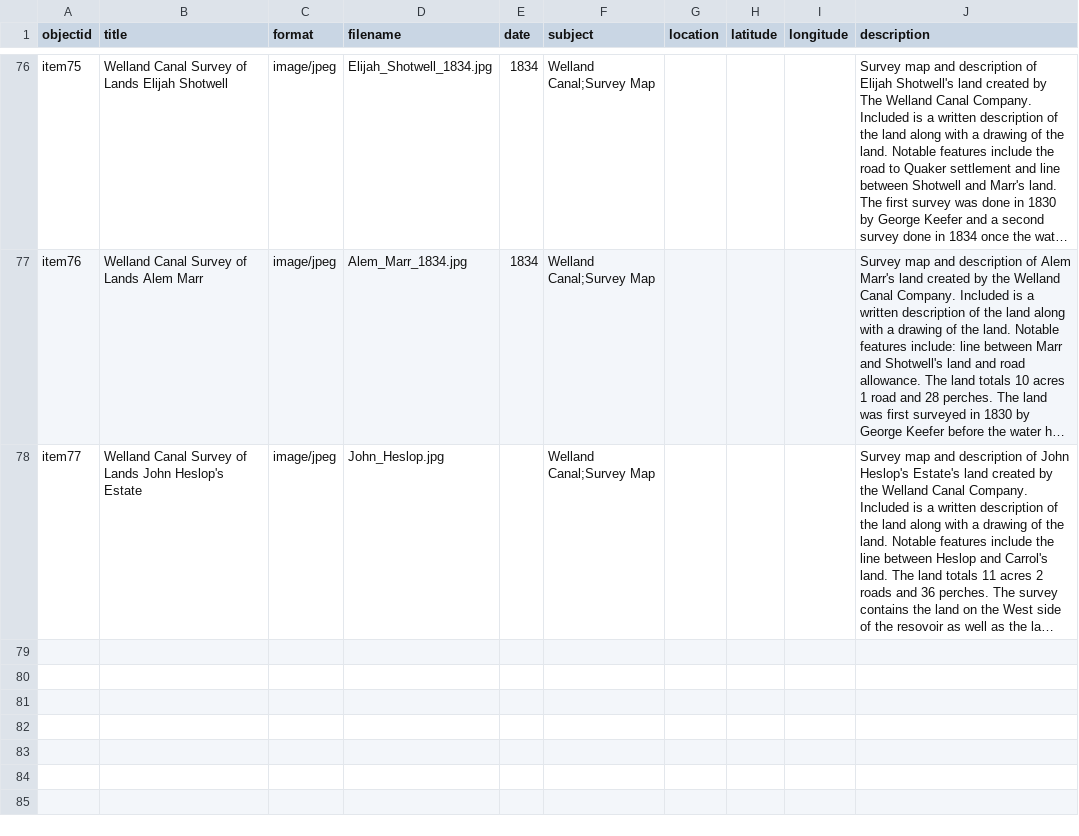
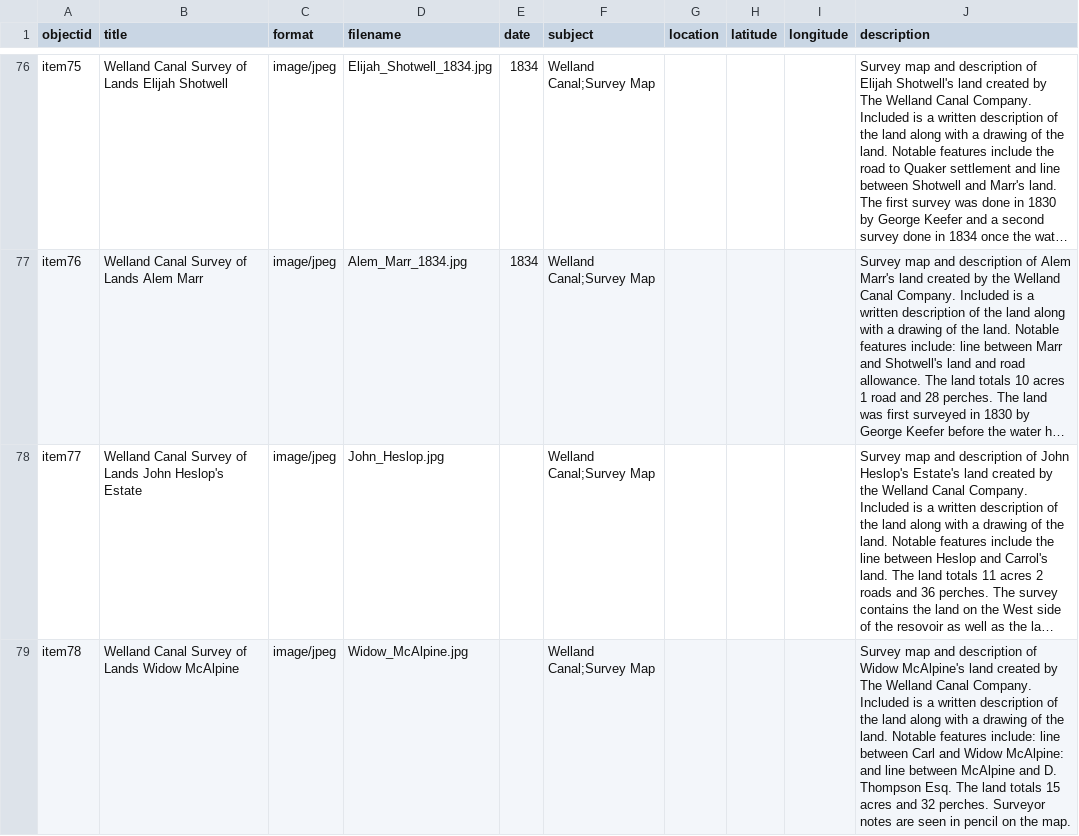
Before and after one commit to chantalcameron/Welland-Canal-Survey-Maps, a CSV file: _data/Survey_Maps_metadata.csv, drawn as a sheet; only a part is shown, gaps mark what is left out; long unchanged cells end in …; the diff names each change by its address in the sheet, - before the commit and + after, or states it on an @@ line.

Commit message:
Update Survey_Maps_metadata.csv

```diff
--- a/_data/Survey_Maps_metadata.csv
+++ b/_data/Survey_Maps_metadata.csv
+row 79: item78 | Welland Canal Survey of Lands Widow McAlpine | image/jpeg | Widow_McAlpine.jpg |  | Welland Canal;Survey Map |  |  |  | Survey map and description of Widow McAlpine's land created by The Welland Canal Company. Included is a written description of the land along with a drawing of the land. Notable features include: line between Carl and Widow McAlpine: and line between McAlpine and D. Thompson Esq. The land totals 15 acres and 32 perches. Surveyor notes are seen in pencil on the map.
```
